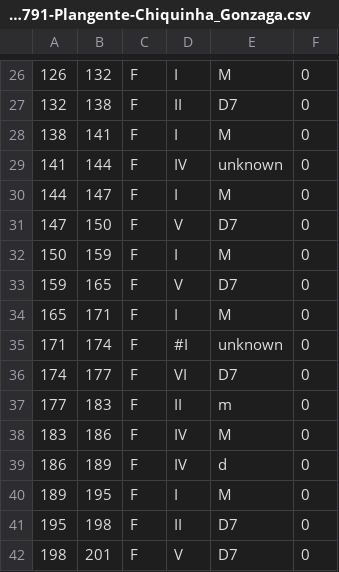
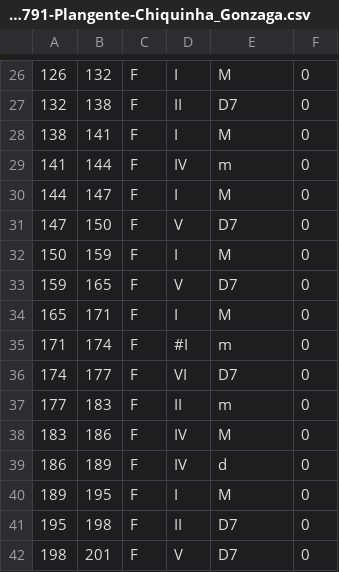
Before and after one commit to fabianmoss/choro-harmonies, a CSV file: choro_model_ft/chords/score_3791-Plangente-Chiquinha_Gonzaga.csv, drawn as a sheet; only a part is shown, gaps mark what is left out.

Commit message:
update mapping of score 3791

```diff
--- a/choro_model_ft/chords/score_3791-Plangente-Chiquinha_Gonzaga.csv
+++ b/choro_model_ft/chords/score_3791-Plangente-Chiquinha_Gonzaga.csv
@@ -28,3 +28,3 @@
 138,141,F,I,M,0
-141,144,F,IV,unknown,0
+141,144,F,IV,m,0
 144,147,F,I,M,0
@@ -34,3 +34,3 @@
 165,171,F,I,M,0
-171,174,F,#I,unknown,0
+171,174,F,#I,m,0
 174,177,F,VI,D7,0
```
